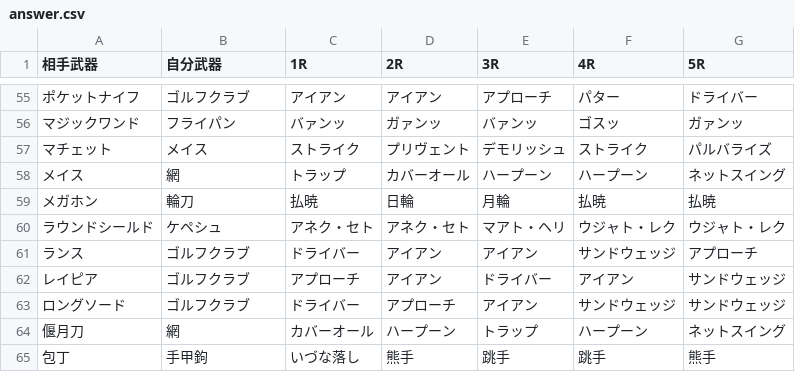
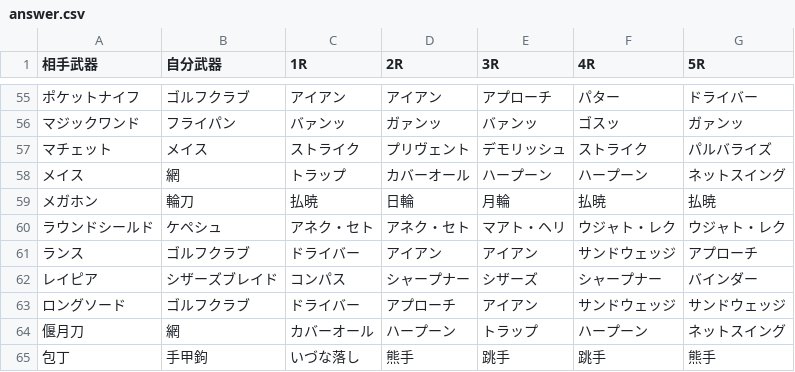
Before and after one commit to Sinistella/MD2, a CSV file: l30S/answer.csv, drawn as a sheet; only a part is shown, gaps mark what is left out.

Commit message:
Update answer.csv

```diff
--- a/l30S/answer.csv
+++ b/l30S/answer.csv
@@ -61,3 +61,3 @@
 ランス,ゴルフクラブ,ドライバー,アイアン,アイアン,サンドウェッジ,アプローチ
-レイピア,ゴルフクラブ,アプローチ,アイアン,ドライバー,アイアン,サンドウェッジ
+レイピア,シザーズブレイド,コンパス,シャープナー,シザーズ,シャープナー,バインダー
 ロングソード,ゴルフクラブ,ドライバー,アプローチ,アイアン,サンドウェッジ,サンドウェッジ
```
